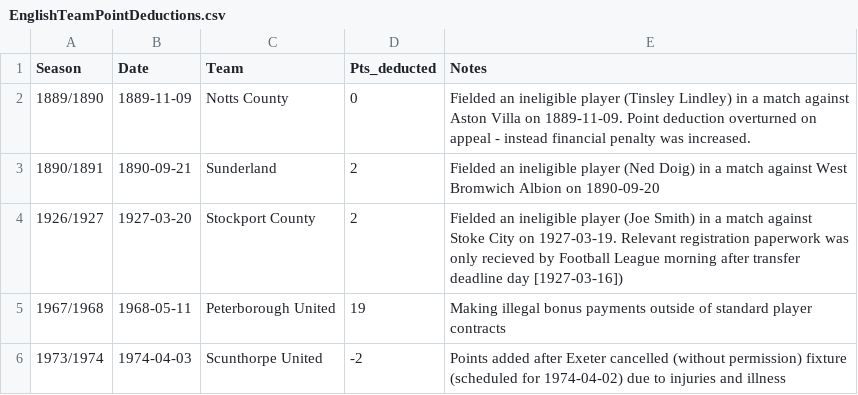
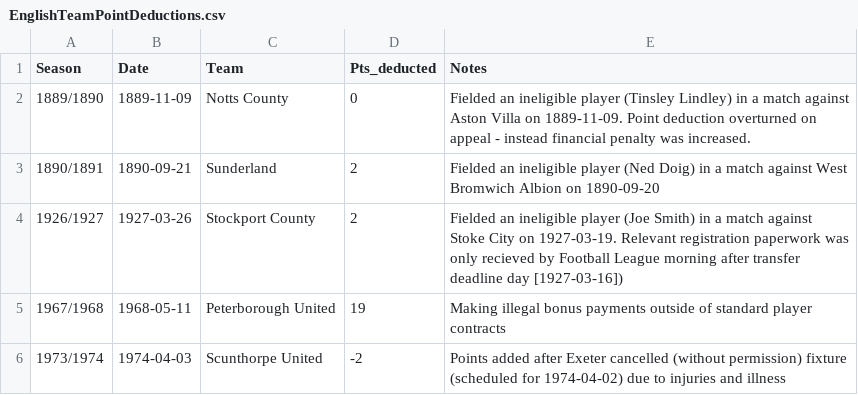
Before and after one commit to seanelvidge/England-football-results, a CSV file: EnglishTeamPointDeductions.csv, drawn as a sheet; only a part is shown.

Commit message:
Fix dates for Stockport County 1926/27

```diff
--- a/EnglishTeamPointDeductions.csv
+++ b/EnglishTeamPointDeductions.csv
@@ -3,3 +3,3 @@
 1890/1891,1890-09-21,Sunderland,2,Fielded an ineligible player (Ned Doig) in a match against West Bromwich Albion on 1890-09-20
-1926/1927,1927-03-20,Stockport County,2,Fielded an ineligible player (Joe Smith) in a match against Stoke City on 1927-03-19. Relevant registration paperwork was only recieved by Football League morning after transfer deadline day [1927-03-16])
+1926/1927,1927-03-26,Stockport County,2,Fielded an ineligible player (Joe Smith) in a match against Stoke City on 1927-03-19. Relevant registration paperwork was only recieved by Football League morning after transfer deadline day [1927-03-16])
 1967/1968,1968-05-11,Peterborough United,19,Making illegal bonus payments outside of standard player contracts
```
